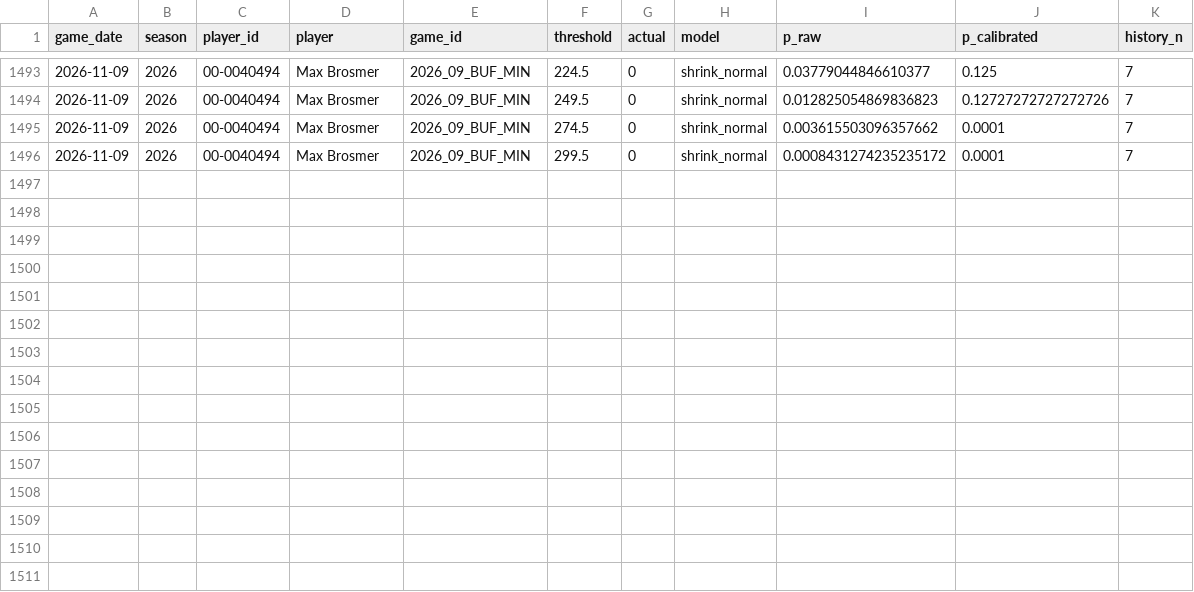
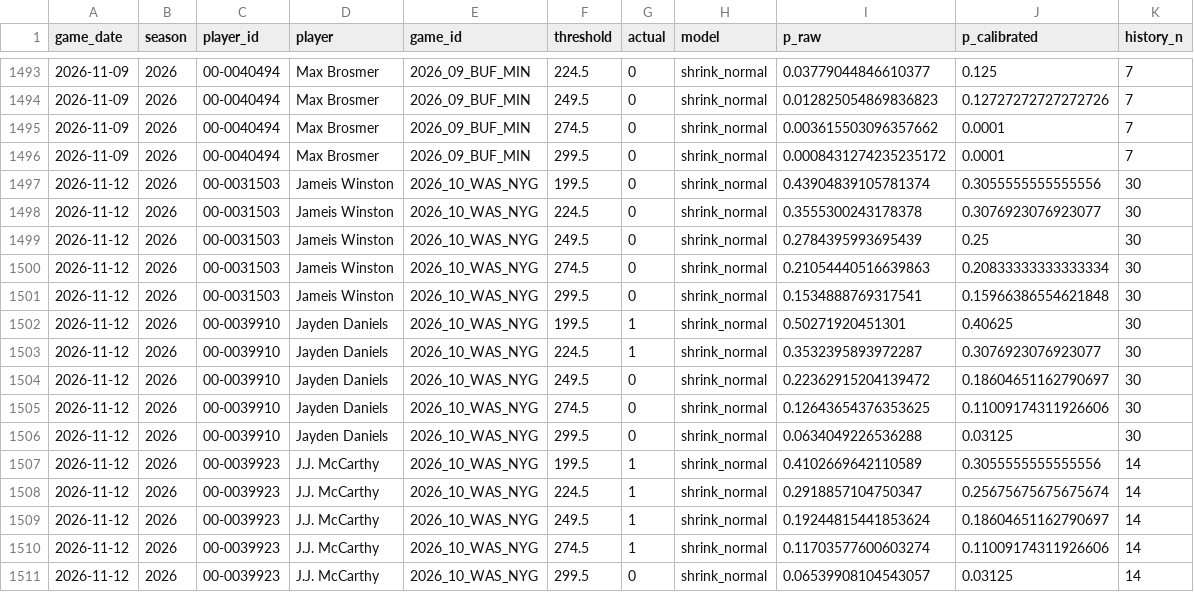
Before and after one commit to jacksonpacksin/nfl-prediction-engine, a CSV file: data/v05_holdout_predictions.csv, drawn as a sheet; only a part is shown, gaps mark what is left out.

```diff
--- a/data/v05_holdout_predictions.csv
+++ b/data/v05_holdout_predictions.csv
@@ -1496 +1496,16 @@ game_date,season,player_id,player,game_id,threshold,actual,model,p_raw,p_calibra
 2026-11-09,2026,00-0040494,Max Brosmer,2026_09_BUF_MIN,299.5,0,shrink_normal,0.0008431274235235172,0.0001,7
+2026-11-12,2026,00-0031503,Jameis Winston,2026_10_WAS_NYG,199.5,0,shrink_normal,0.43904839105781374,0.3055555555555556,30
+2026-11-12,2026,00-0031503,Jameis Winston,2026_10_WAS_NYG,224.5,0,shrink_normal,0.3555300243178378,0.3076923076923077,30
+2026-11-12,2026,00-0031503,Jameis Winston,2026_10_WAS_NYG,249.5,0,shrink_normal,0.2784395993695439,0.25,30
+2026-11-12,2026,00-0031503,Jameis Winston,2026_10_WAS_NYG,274.5,0,shrink_normal,0.21054440516639863,0.20833333333333334,30
+2026-11-12,2026,00-0031503,Jameis Winston,2026_10_WAS_NYG,299.5,0,shrink_normal,0.1534888769317541,0.15966386554621848,30
+2026-11-12,2026,00-0039910,Jayden Daniels,2026_10_WAS_NYG,199.5,1,shrink_normal,0.50271920451301,0.40625,30
+2026-11-12,2026,00-0039910,Jayden Daniels,2026_10_WAS_NYG,224.5,1,shrink_normal,0.3532395893972287,0.3076923076923077,30
+2026-11-12,2026,00-0039910,Jayden Daniels,2026_10_WAS_NYG,249.5,0,shrink_normal,0.22362915204139472,0.18604651162790697,30
+2026-11-12,2026,00-0039910,Jayden Daniels,2026_10_WAS_NYG,274.5,0,shrink_normal,0.12643654376353625,0.11009174311926606,30
+2026-11-12,2026,00-0039910,Jayden Daniels,2026_10_WAS_NYG,299.5,0,shrink_normal,0.0634049226536288,0.03125,30
+2026-11-12,2026,00-0039923,J.J. McCarthy,2026_10_WAS_NYG,199.5,1,shrink_normal,0.4102669642110589,0.3055555555555556,14
+2026-11-12,2026,00-0039923,J.J. McCarthy,2026_10_WAS_NYG,224.5,1,shrink_normal,0.2918857104750347,0.25675675675675674,14
+2026-11-12,2026,00-0039923,J.J. McCarthy,2026_10_WAS_NYG,249.5,1,shrink_normal,0.19244815441853624,0.18604651162790697,14
+2026-11-12,2026,00-0039923,J.J. McCarthy,2026_10_WAS_NYG,274.5,1,shrink_normal,0.11703577600603274,0.11009174311926606,14
+2026-11-12,2026,00-0039923,J.J. McCarthy,2026_10_WAS_NYG,299.5,0,shrink_normal,0.06539908104543057,0.03125,14
```
Also changed, not shown: data/backtest_predictions.csv, data/qb_game_logs.csv, 14 other files.
